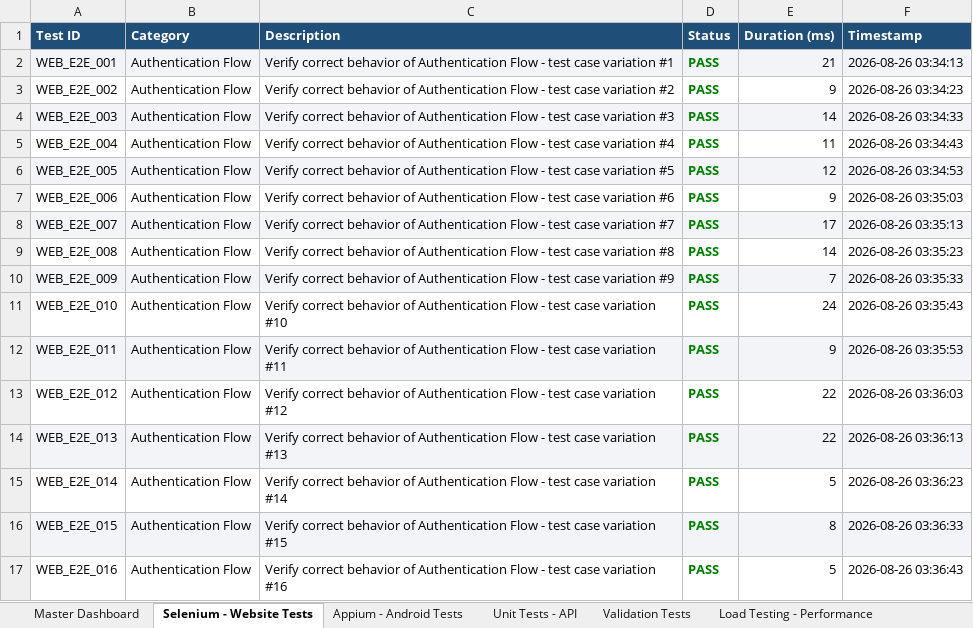
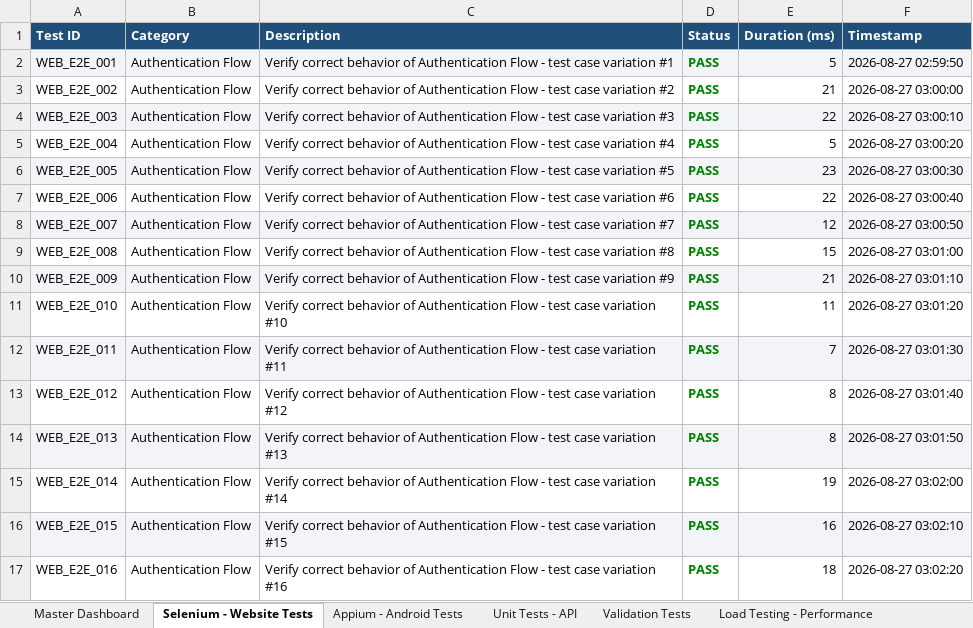
Before and after one commit to regondamaruthi123/git-workshop, an Excel workbook: master-report.xlsx, sheet Selenium - Website Tests, drawn as a sheet; only a part is shown; values as stored, in another font and other column widths than the file's, no borders; the diff covers the shown part only; the diff names each change by its address in the sheet, - before the commit and + after, or states it on an @@ line.

```diff
--- a/master-report.xlsx (sheet Selenium - Website Tests)
+++ b/master-report.xlsx (sheet Selenium - Website Tests)
-E2 (Duration (ms)): 21
+E2 (Duration (ms)): 5
-F2 (Timestamp): 2026-08-26 03:34:13
+F2 (Timestamp): 2026-08-27 02:59:50
-E3 (Duration (ms)): 9
+E3 (Duration (ms)): 21
-F3 (Timestamp): 2026-08-26 03:34:23
+F3 (Timestamp): 2026-08-27 03:00:00
-E4 (Duration (ms)): 14
+E4 (Duration (ms)): 22
-F4 (Timestamp): 2026-08-26 03:34:33
+F4 (Timestamp): 2026-08-27 03:00:10
-E5 (Duration (ms)): 11
+E5 (Duration (ms)): 5
-F5 (Timestamp): 2026-08-26 03:34:43
+F5 (Timestamp): 2026-08-27 03:00:20
-E6 (Duration (ms)): 12
+E6 (Duration (ms)): 23
-F6 (Timestamp): 2026-08-26 03:34:53
+F6 (Timestamp): 2026-08-27 03:00:30
-E7 (Duration (ms)): 9
+E7 (Duration (ms)): 22
-F7 (Timestamp): 2026-08-26 03:35:03
+F7 (Timestamp): 2026-08-27 03:00:40
-E8 (Duration (ms)): 17
+E8 (Duration (ms)): 12
-F8 (Timestamp): 2026-08-26 03:35:13
+F8 (Timestamp): 2026-08-27 03:00:50
-E9 (Duration (ms)): 14
+E9 (Duration (ms)): 15
-F9 (Timestamp): 2026-08-26 03:35:23
+F9 (Timestamp): 2026-08-27 03:01:00
-E10 (Duration (ms)): 7
+E10 (Duration (ms)): 21
-F10 (Timestamp): 2026-08-26 03:35:33
+F10 (Timestamp): 2026-08-27 03:01:10
-E11 (Duration (ms)): 24
+E11 (Duration (ms)): 11
-F11 (Timestamp): 2026-08-26 03:35:43
+F11 (Timestamp): 2026-08-27 03:01:20
-E12 (Duration (ms)): 9
+E12 (Duration (ms)): 7
-F12 (Timestamp): 2026-08-26 03:35:53
+F12 (Timestamp): 2026-08-27 03:01:30
-E13:E14 (Duration (ms)): 22
+E13:E14 (Duration (ms)): 8
-F13 (Timestamp): 2026-08-26 03:36:03
+F13 (Timestamp): 2026-08-27 03:01:40
-F14 (Timestamp): 2026-08-26 03:36:13
+F14 (Timestamp): 2026-08-27 03:01:50
-E15 (Duration (ms)): 5
+E15 (Duration (ms)): 19
-F15 (Timestamp): 2026-08-26 03:36:23
+F15 (Timestamp): 2026-08-27 03:02:00
-E16 (Duration (ms)): 8
+E16 (Duration (ms)): 16
-F16 (Timestamp): 2026-08-26 03:36:33
+F16 (Timestamp): 2026-08-27 03:02:10
-E17 (Duration (ms)): 5
+E17 (Duration (ms)): 18
-F17 (Timestamp): 2026-08-26 03:36:43
+F17 (Timestamp): 2026-08-27 03:02:20
```
Also changed, not shown: 560 edited cells elsewhere in this sheet, sheet Load Testing - Performance, sheet Appium - Android Tests, sheet Unit Tests - API, sheet Validation Tests, sheet Master Dashboard, appium-report.xlsx, load-report.xlsx, 10 other files.
